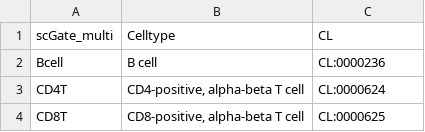
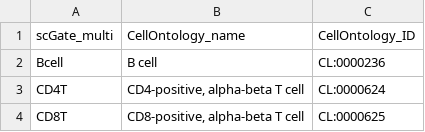
Before and after one commit to carmonalab/scGate_models, a TSV file: CellOntology_dictionary.tsv, drawn as a sheet; only a part is shown.

Commit message:
changed col names dictionary

```diff
--- a/CellOntology_dictionary.tsv
+++ b/CellOntology_dictionary.tsv
@@ -1,2 +1,2 @@
-scGate_multi	Celltype	CL
+scGate_multi	CellOntology_name	CellOntology_ID
 Bcell	B cell	CL:0000236
```
